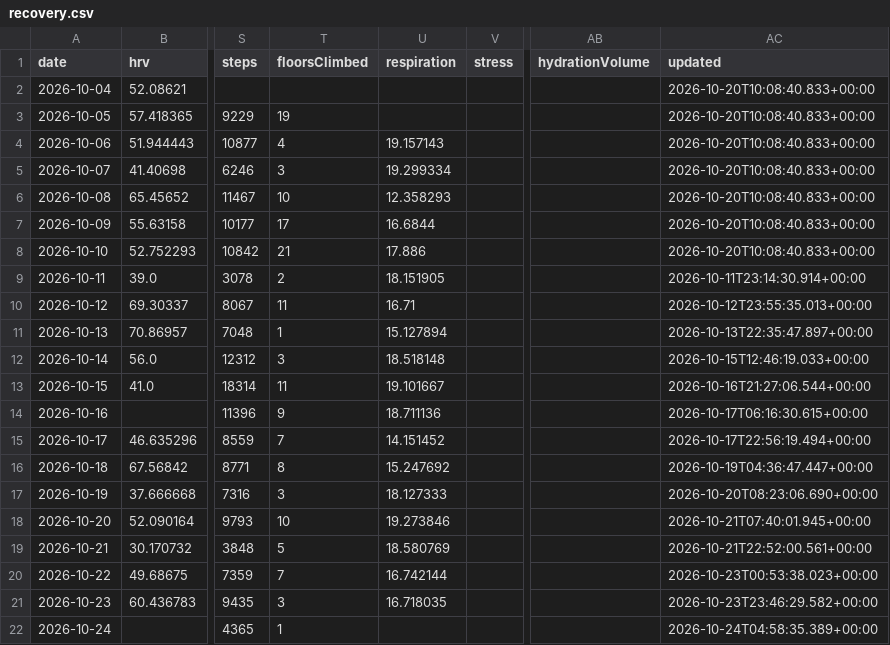
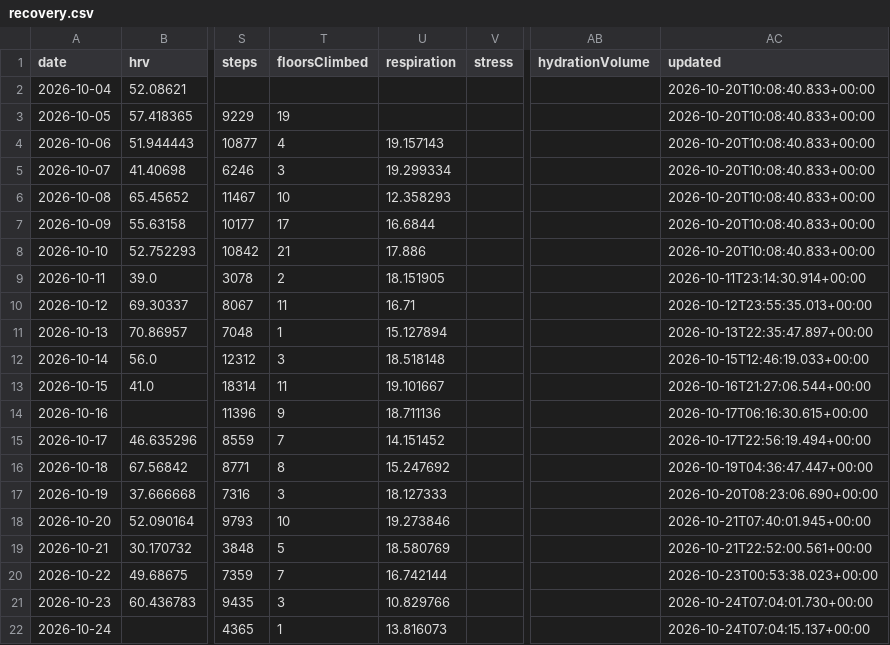
Before and after one commit to CarpetoX/garmin-recovery, a CSV file: recovery.csv, drawn as a sheet; only a part is shown, gaps mark what is left out; the diff names each change by its address in the sheet, - before the commit and + after, or states it on an @@ line.

```diff
--- a/recovery.csv
+++ b/recovery.csv
-U21 (respiration): 16.718035
+U21 (respiration): 10.829766
-AC21 (updated): 2026-10-23T23:46:29.582+00:00
+AC21 (updated): 2026-10-24T07:04:01.730+00:00
-U22 (respiration): (empty)
+U22 (respiration): 13.816073
-AC22 (updated): 2026-10-24T04:58:35.389+00:00
+AC22 (updated): 2026-10-24T07:04:15.137+00:00
```
Also changed, not shown: 4 other files.
